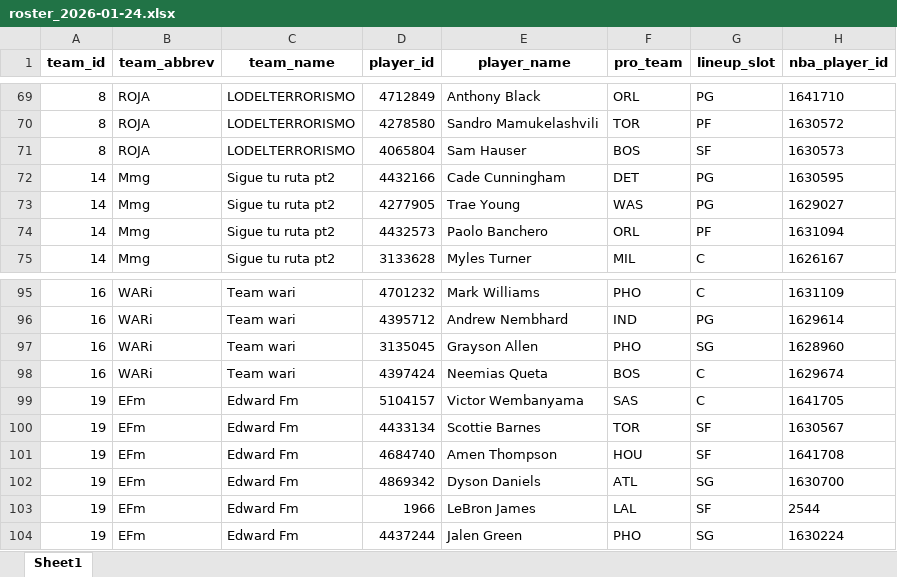
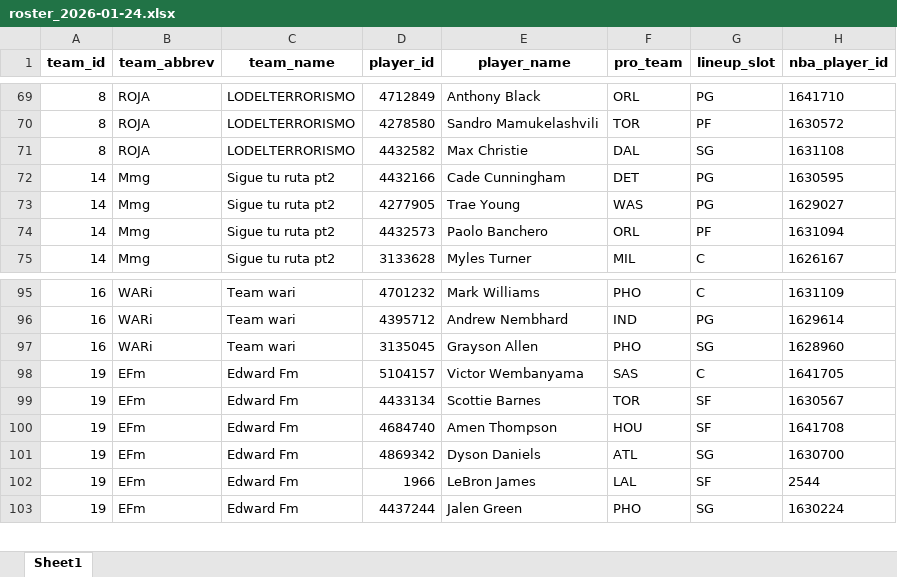
Before and after one commit to gilerojas/FantasyXI_NBA, an Excel workbook: data/processed/daily_rosters_excels/roster_2026-01-24.xlsx, sheet Sheet1, drawn as a sheet; only a part is shown, gaps mark what is left out; values as stored, in another font and other column widths than the file's, no borders; the diff names each change by its address in the sheet, - before the commit and + after, or states it on an @@ line.

```diff
--- a/data/processed/daily_rosters_excels/roster_2026-01-24.xlsx (sheet Sheet1)
+++ b/data/processed/daily_rosters_excels/roster_2026-01-24.xlsx (sheet Sheet1)
-D71 (player_id): 4065804
+D71 (player_id): 4432582
-E71 (player_name): Sam Hauser
+E71 (player_name): Max Christie
-F71 (pro_team): BOS
+F71 (pro_team): DAL
-G71 (lineup_slot): SF
+G71 (lineup_slot): SG
-H71 (nba_player_id): 1630573
+H71 (nba_player_id): 1631108
-row 98: 16 | WARi | Team wari | 4397424 | Neemias Queta | BOS | C | 1629674
```
Also changed, not shown: 1 other file.
